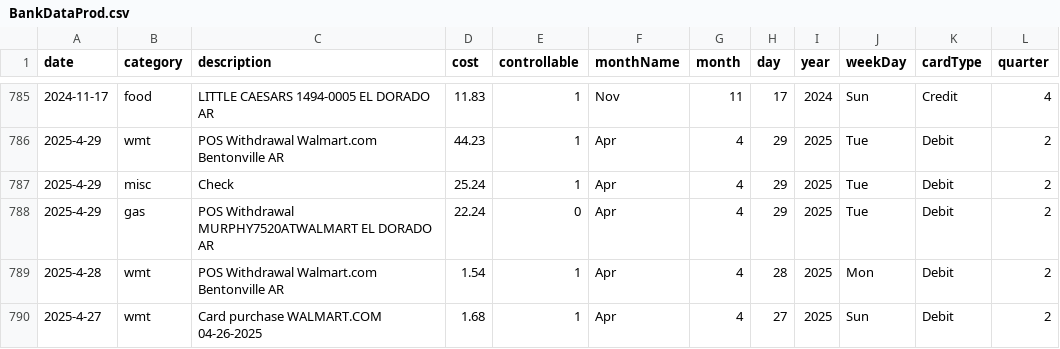
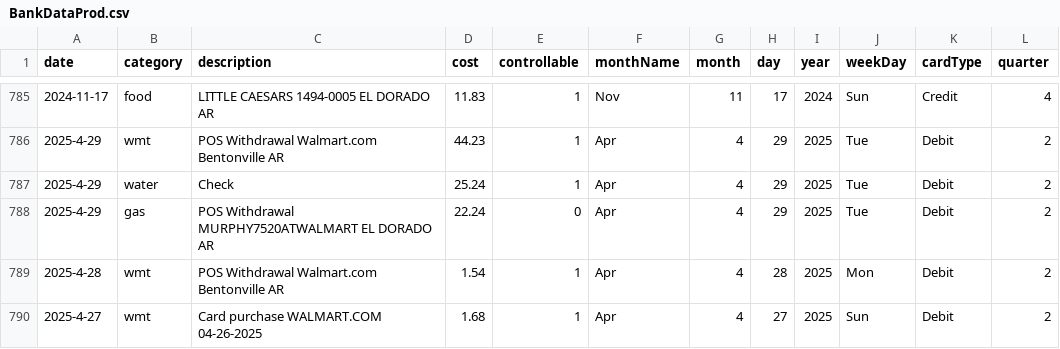
Before and after one commit to blakedennett/FinancialStreamline2, a CSV file: BankStreamline/Data/BankDataProd.csv, drawn as a sheet; only a part is shown, gaps mark what is left out.

Commit message:
data adjustment

```diff
--- a/BankStreamline/Data/BankDataProd.csv
+++ b/BankStreamline/Data/BankDataProd.csv
@@ -786,3 +786,3 @@ date,category,description,cost,controllable,monthName,month,day,year,weekDay,car
 2025-4-29,wmt,POS Withdrawal Walmart.com  Bentonville AR,44.23,1,Apr,4,29,2025,Tue,Debit,2
-2025-4-29,misc,Check,25.24,1,Apr,4,29,2025,Tue,Debit,2
+2025-4-29,water,Check,25.24,1,Apr,4,29,2025,Tue,Debit,2
 2025-4-29,gas,POS Withdrawal MURPHY7520ATWALMART  EL DORADO AR,22.24,0,Apr,4,29,2025,Tue,Debit,2
```
